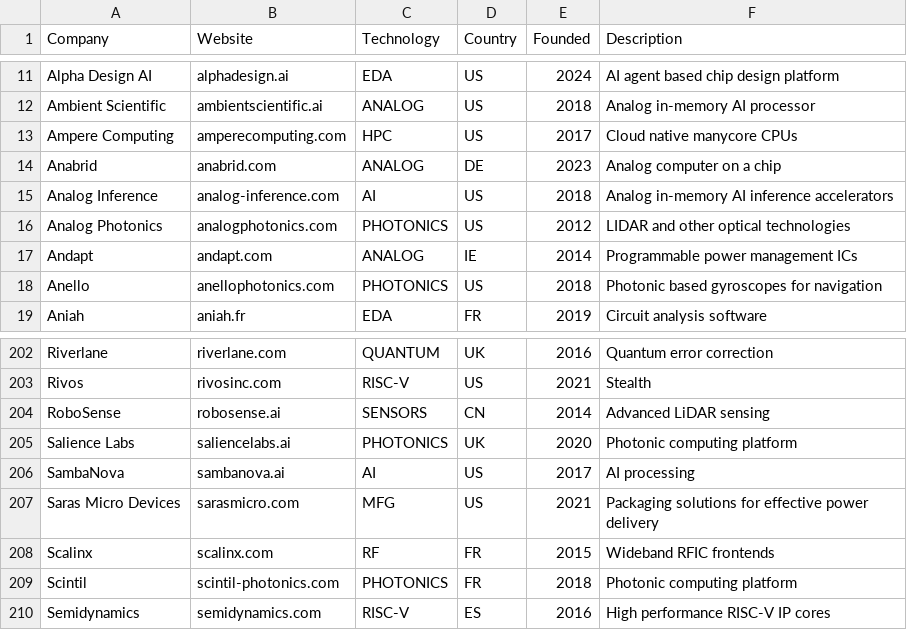
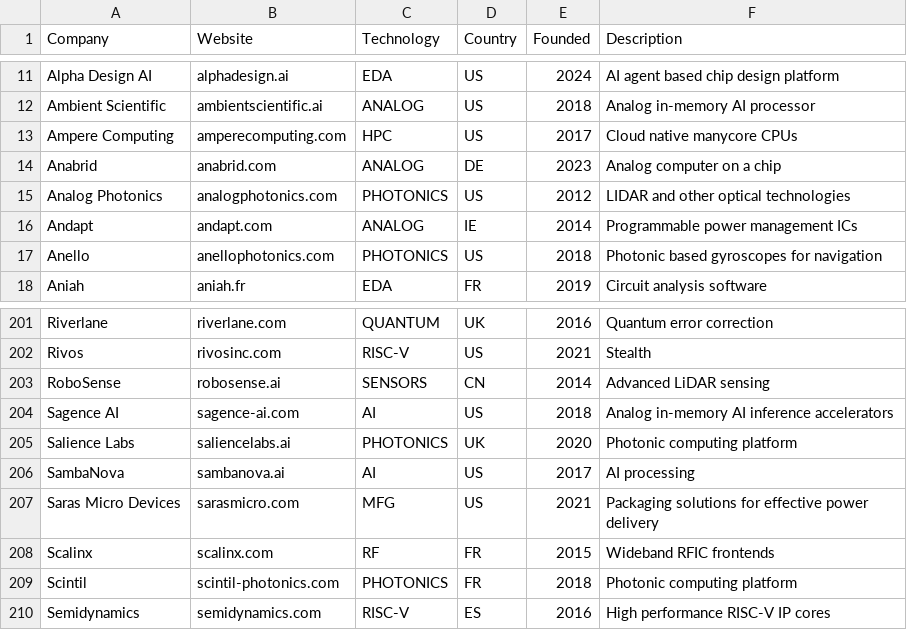
Before and after one commit to aolofsson/awesome-semiconductor-startups, a CSV file: startups.csv, drawn as a sheet; only a part is shown, gaps mark what is left out; removed rows and columns are numbered as before the commit, all else as after; the diff names each change by its address in the sheet, - before the commit and + after, or states it on an @@ line.

Commit message:
Analog Inference was renamed to Sagence AI
Update the Analog Inference entry. Resolves #151.

Signed-off-by: Andreas Färber <afaerber@suse.de>

```diff
--- a/startups.csv
+++ b/startups.csv
-row 15: Analog Inference | analog-inference.com | AI | US | 2018 | Analog in-memory AI inference accelerators
+row 204: Sagence AI | sagence-ai.com | AI | US | 2018 | Analog in-memory AI inference accelerators
```
Also changed, not shown: 1 other file.
